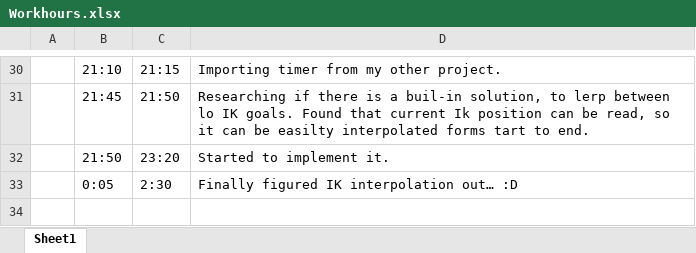
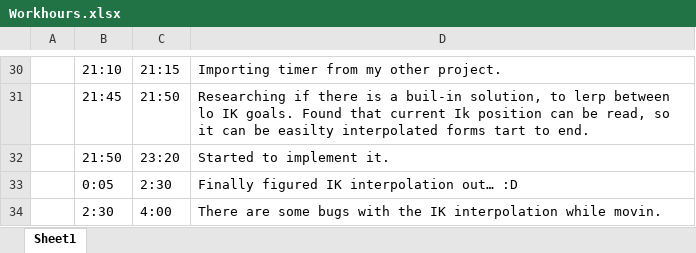
Before and after one commit to BarthaSzabolcs/SimpleAuto-Unity, an Excel workbook: Documentation/Workhours.xlsx, sheet Sheet1, drawn as a sheet; only a part is shown, gaps mark what is left out; values as stored, in another font and other column widths than the file's, no borders; the diff names each change by its address in the sheet, - before the commit and + after, or states it on an @@ line.

```diff
--- a/Documentation/Workhours.xlsx (sheet Sheet1)
+++ b/Documentation/Workhours.xlsx (sheet Sheet1)
+row 34:  | 2:30 | 4:00 | There are some bugs with the IK interpolation while movin.
```
Also changed, not shown: 10 other files.
